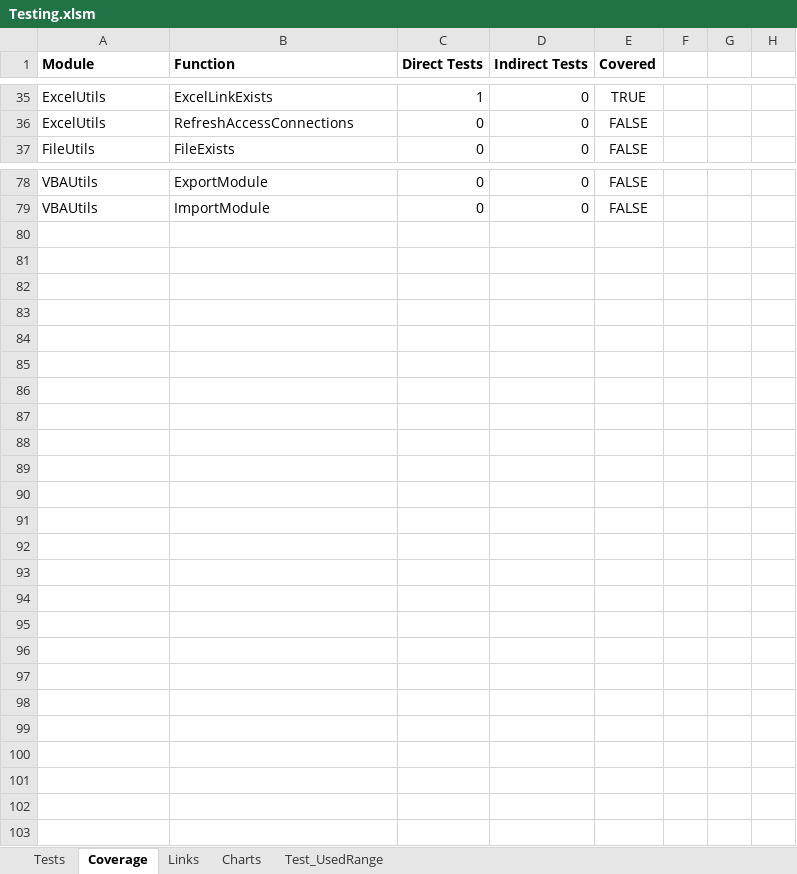
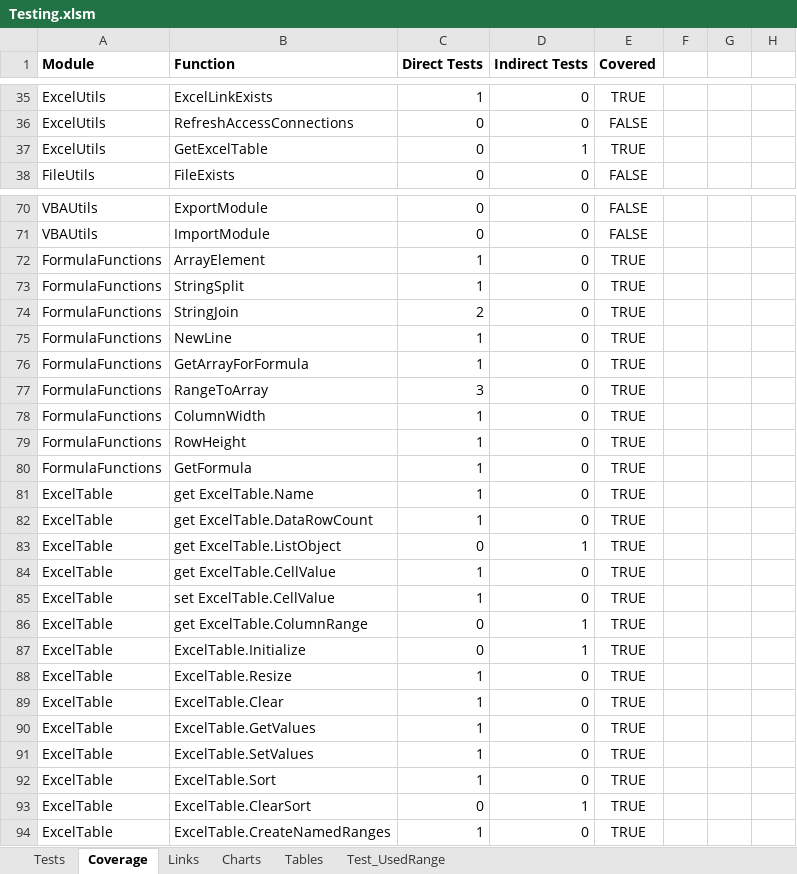
Before and after one commit to nylen/vba-common-library, an Excel workbook: Testing.xlsm, sheet Coverage, drawn as a sheet; only a part is shown, gaps mark what is left out; values as stored, in another font and other column widths than the file's, no borders; conditional formats and table styles not drawn; the diff covers the shown part only; the diff names each change by its address in the sheet, - before the commit and + after, or states it on an @@ line.

```diff
--- a/Testing.xlsm (sheet Coverage)
+++ b/Testing.xlsm (sheet Coverage)
+sheet tab: Tables
+row 37: ExcelUtils | GetExcelTable | 0 | 1 | TRUE
+row 72: FormulaFunctions | ArrayElement | 1 | 0 | TRUE
+row 73: FormulaFunctions | StringSplit | 1 | 0 | TRUE
+row 74: FormulaFunctions | StringJoin | 2 | 0 | TRUE
+row 75: FormulaFunctions | NewLine | 1 | 0 | TRUE
@@ row 51 moved to row 76: FormulaFunctions @@
+row 77: FormulaFunctions | RangeToArray | 3 | 0 | TRUE
+row 78: FormulaFunctions | ColumnWidth | 1 | 0 | TRUE
+row 79: FormulaFunctions | RowHeight | 1 | 0 | TRUE
+row 80: FormulaFunctions | GetFormula | 1 | 0 | TRUE
+row 81: ExcelTable | get ExcelTable.Name | 1 | 0 | TRUE
+row 82: ExcelTable | get ExcelTable.DataRowCount | 1 | 0 | TRUE
+row 83: ExcelTable | get ExcelTable.ListObject | 0 | 1 | TRUE
+row 84: ExcelTable | get ExcelTable.CellValue | 1 | 0 | TRUE
+row 85: ExcelTable | set ExcelTable.CellValue | 1 | 0 | TRUE
+row 86: ExcelTable | get ExcelTable.ColumnRange | 0 | 1 | TRUE
+row 87: ExcelTable | ExcelTable.Initialize | 0 | 1 | TRUE
+row 88: ExcelTable | ExcelTable.Resize | 1 | 0 | TRUE
+row 89: ExcelTable | ExcelTable.Clear | 1 | 0 | TRUE
+row 90: ExcelTable | ExcelTable.GetValues | 1 | 0 | TRUE
+row 91: ExcelTable | ExcelTable.SetValues | 1 | 0 | TRUE
+row 92: ExcelTable | ExcelTable.Sort | 1 | 0 | TRUE
+row 93: ExcelTable | ExcelTable.ClearSort | 0 | 1 | TRUE
+row 94: ExcelTable | ExcelTable.CreateNamedRanges | 1 | 0 | TRUE
```
Also changed, not shown: 8 removed rows and 2 edited cells elsewhere in this sheet, sheet Tests, formulas that keep their value, charts or pictures.
